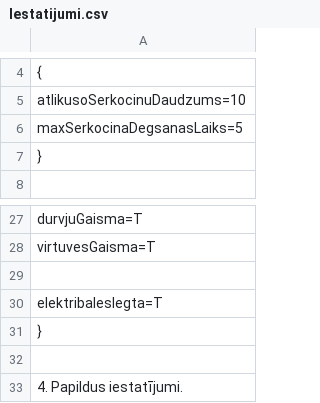
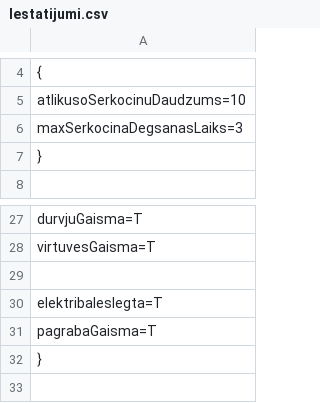
Before and after one commit to 22DP2AKirs/VectevaMaja, a CSV file: Iestatijumi.csv, drawn as a sheet; only a part is shown, gaps mark what is left out; the shorter side is filled out with more unchanged rows.

```diff
--- a/Iestatijumi.csv
+++ b/Iestatijumi.csv
@@ -5,3 +5,3 @@
 atlikusoSerkocinuDaudzums=10
-maxSerkocinaDegsanasLaiks=5
+maxSerkocinaDegsanasLaiks=3
 }
@@ -30,2 +30,3 @@ virtuvesGaisma=T
 elektribaIeslegta=T
+pagrabaGaisma=T
 }
```
Also changed, not shown: 14 other files.
